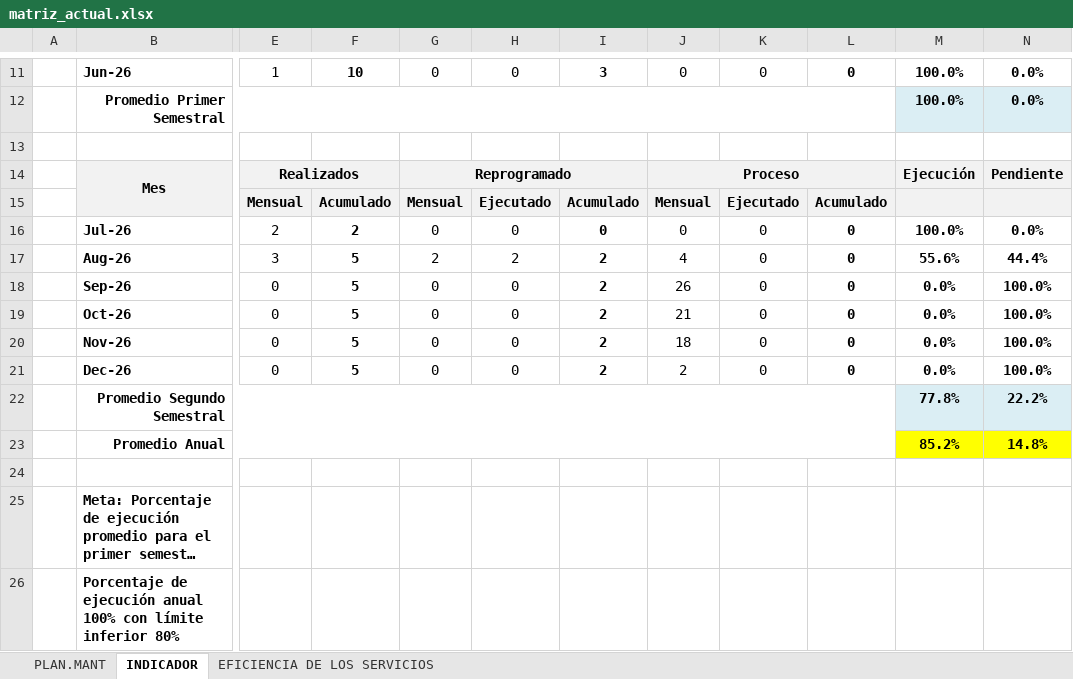
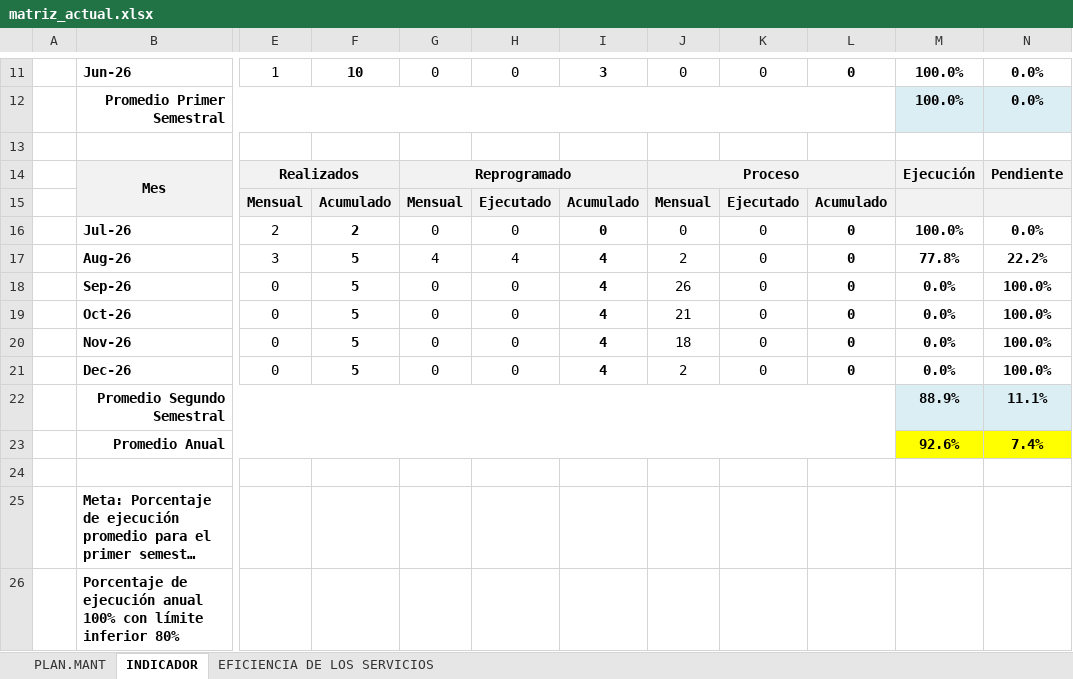
Before and after one commit to marciozinanyuca/ficha-mantenimiento-BCRP, an Excel workbook: backend/temp_files/matriz_actual.xlsx, sheet INDICADOR, drawn as a sheet; only a part is shown, gaps mark what is left out; long unchanged cells end in …; values as stored, in another font and other column widths than the file's, no borders; charts and pictures not drawn; the diff names each change by its address in the sheet, - before the commit and + after, or states it on an @@ line.

```diff
--- a/backend/temp_files/matriz_actual.xlsx (sheet INDICADOR)
+++ b/backend/temp_files/matriz_actual.xlsx (sheet INDICADOR)
-G17: 2
+G17: 4
-H17: 2
+H17: 4
-I17:I21: 2
+I17:I21: 4
-J17: 4
+J17: 2
-M17: 55.6%
+M17: 77.8%
-N17: 44.4%
+N17: 22.2%
-M22: 77.8%
+M22: 88.9%
-N22: 22.2%
+N22: 11.1%
-M23: 85.2%
+M23: 92.6%
-N23: 14.8%
+N23: 7.4%
```
Also changed, not shown: sheet PLAN.MANT, hidden cells, charts or pictures, 12 other files.
